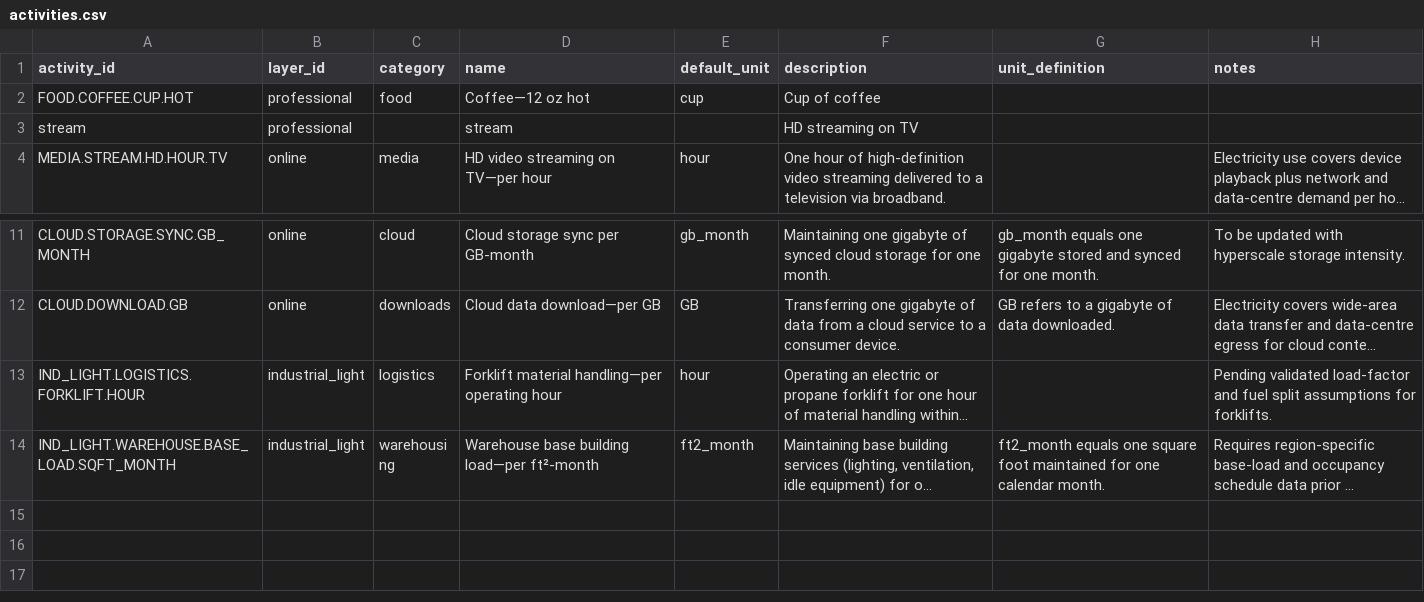
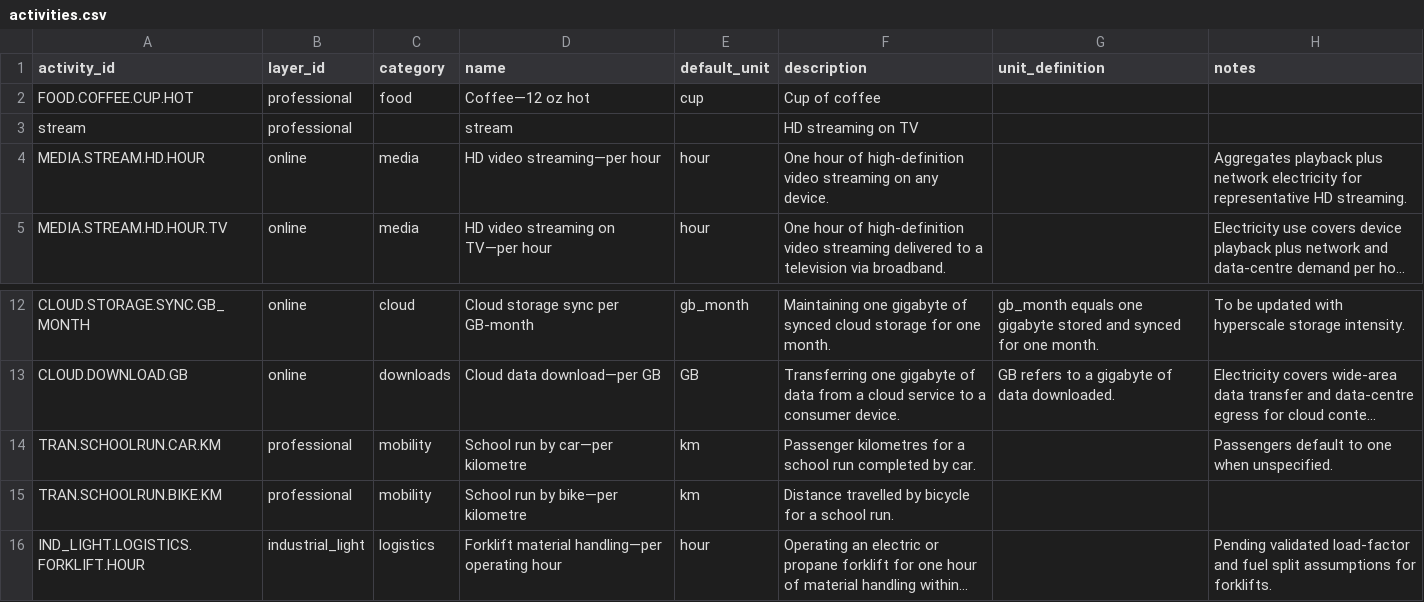
Before and after one commit to chrislyons/carbon-acx, a CSV file: data/activities.csv, drawn as a sheet; only a part is shown, gaps mark what is left out; the shorter side is filled out with more unchanged rows; long unchanged cells end in …; the diff names each change by its address in the sheet, - before the commit and + after, or states it on an @@ line.

Commit message:
data(schema): add functional_units + activity_fu_map + safe FU evaluator (CDX003, implements ACX020)

```diff
--- a/data/activities.csv
+++ b/data/activities.csv
+row 4: MEDIA.STREAM.HD.HOUR | online | media | HD video streaming—per hour | hour | One hour of high-definition video streaming on any device. |  | Aggregates playback plus network electricity for representative HD streaming.
+row 14: TRAN.SCHOOLRUN.CAR.KM | professional | mobility | School run by car—per kilometre | km | Passenger kilometres for a school run completed by car. |  | Passengers default to one when unspecified.
+row 15: TRAN.SCHOOLRUN.BIKE.KM | professional | mobility | School run by bike—per kilometre | km | Distance travelled by bicycle for a school run.
```
Also changed, not shown: 5 other files.
